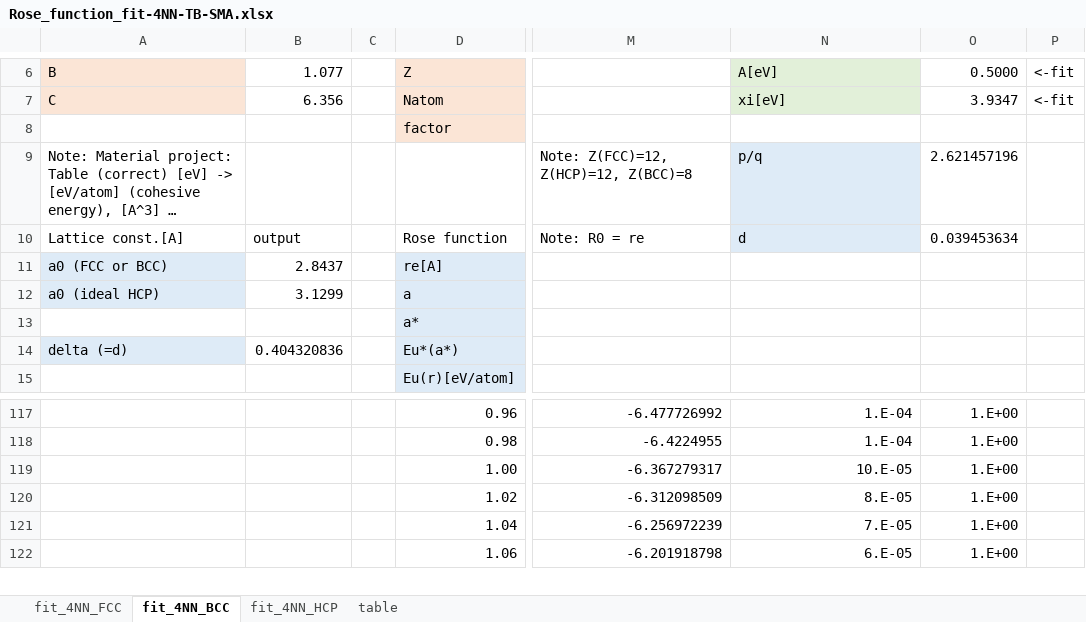
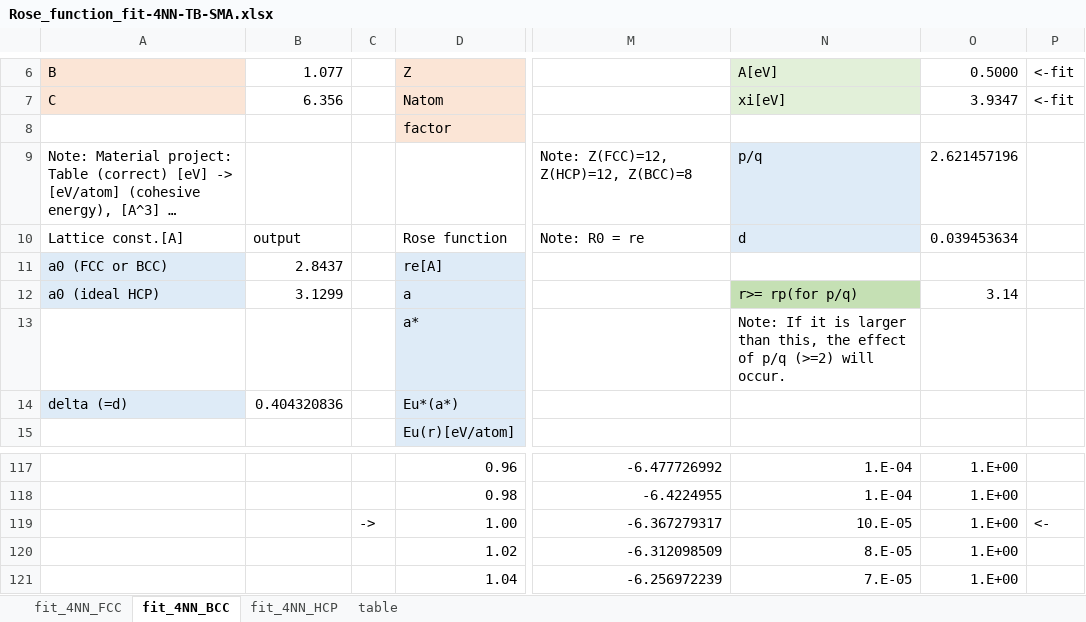
Before and after one commit to by-student-2017/lammps_education_metal_win, an Excel workbook: potentials/smatb/Rose_function_old_code/Rose_function_fit-4NN-TB-SMA.xlsx, sheet fit_4NN_BCC, drawn as a sheet; only a part is shown, gaps mark what is left out; the shorter side is filled out with more unchanged rows; long unchanged cells end in …; values as stored, in another font and other column widths than the file's, no borders; charts and pictures not drawn; the diff names each change by its address in the sheet, - before the commit and + after, or states it on an @@ line.

```diff
--- a/potentials/smatb/Rose_function_old_code/Rose_function_fit-4NN-TB-SMA.xlsx (sheet fit_4NN_BCC)
+++ b/potentials/smatb/Rose_function_old_code/Rose_function_fit-4NN-TB-SMA.xlsx (sheet fit_4NN_BCC)
-N12: (empty)
+N12: r>= rp(for p/q)
-N12 fill: none
+N12 fill: #C5E0B4
-O12: (empty)
+O12: 3.14
-N13: (empty)
+N13: Note: If it is larger than this, the effect of p/q (>=2) will occur.
-C119: (empty)
+C119: ->
-P119: (empty)
+P119: <-
```
Also changed, not shown: sheet fit_4NN_HCP, sheet fit_4NN_FCC, charts or pictures, potentials/smatb/Rose_function_old_code/Rose_function_fit-3NN-TB-SMA.xlsx.
